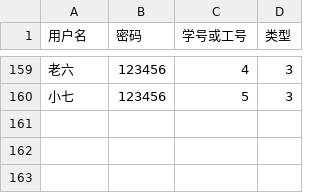
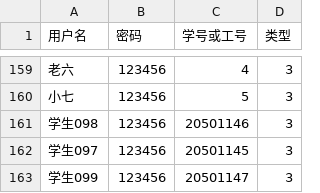
Before and after one commit to Yinwei-Yu/GradesAnalysis, a CSV file: Code/excelFiles/users.csv, drawn as a sheet; only a part is shown, gaps mark what is left out; the diff names each change by its address in the sheet, - before the commit and + after, or states it on an @@ line.

```diff
--- a/Code/excelFiles/users.csv
+++ b/Code/excelFiles/users.csv
+row 161: 学生098 | 123456 | 20501146 | 3
+row 162: 学生097 | 123456 | 20501145 | 3
+row 163: 学生099 | 123456 | 20501147 | 3
```
Also changed, not shown: Code/excelFiles/rankedGrades.csv, 2 other files.
